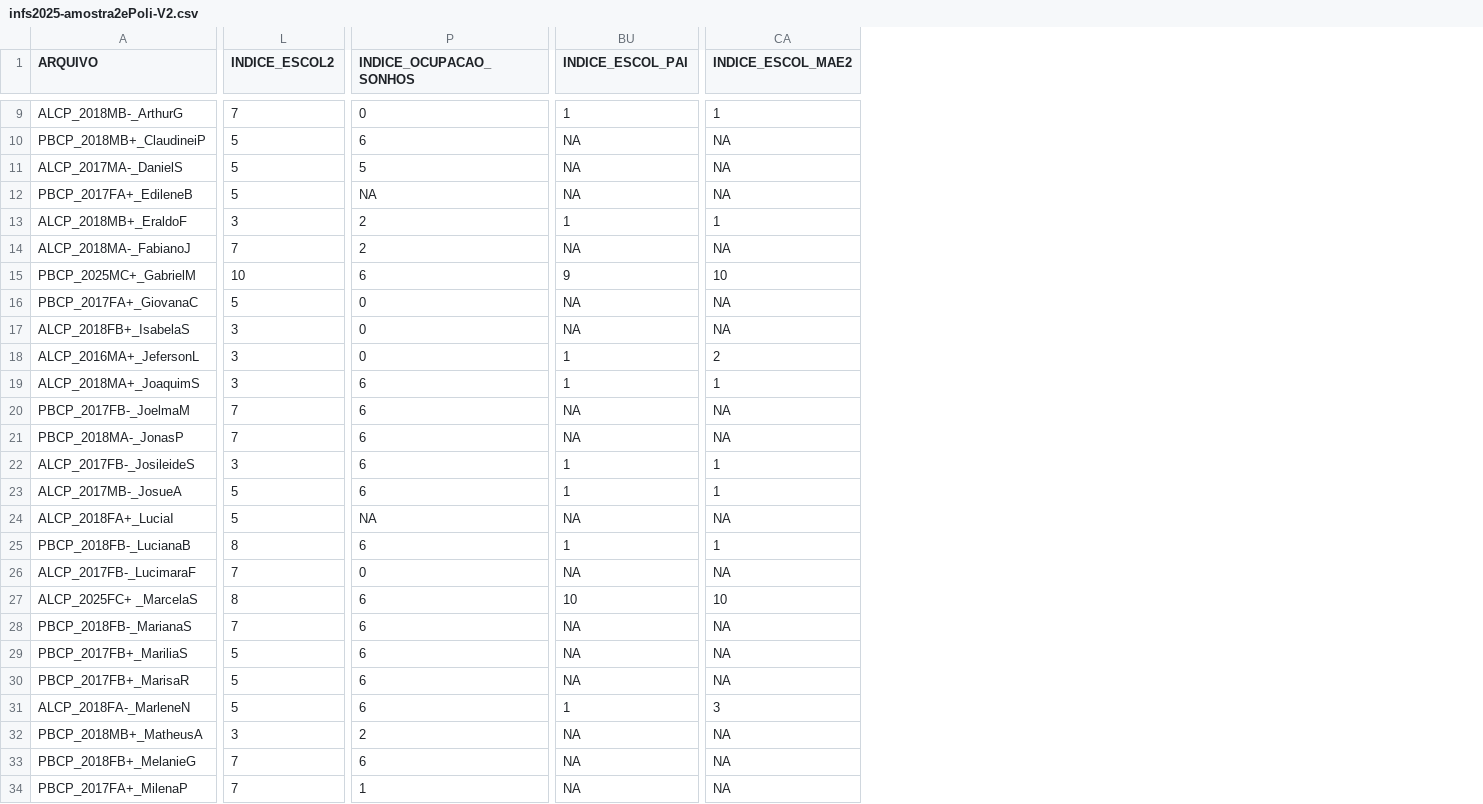
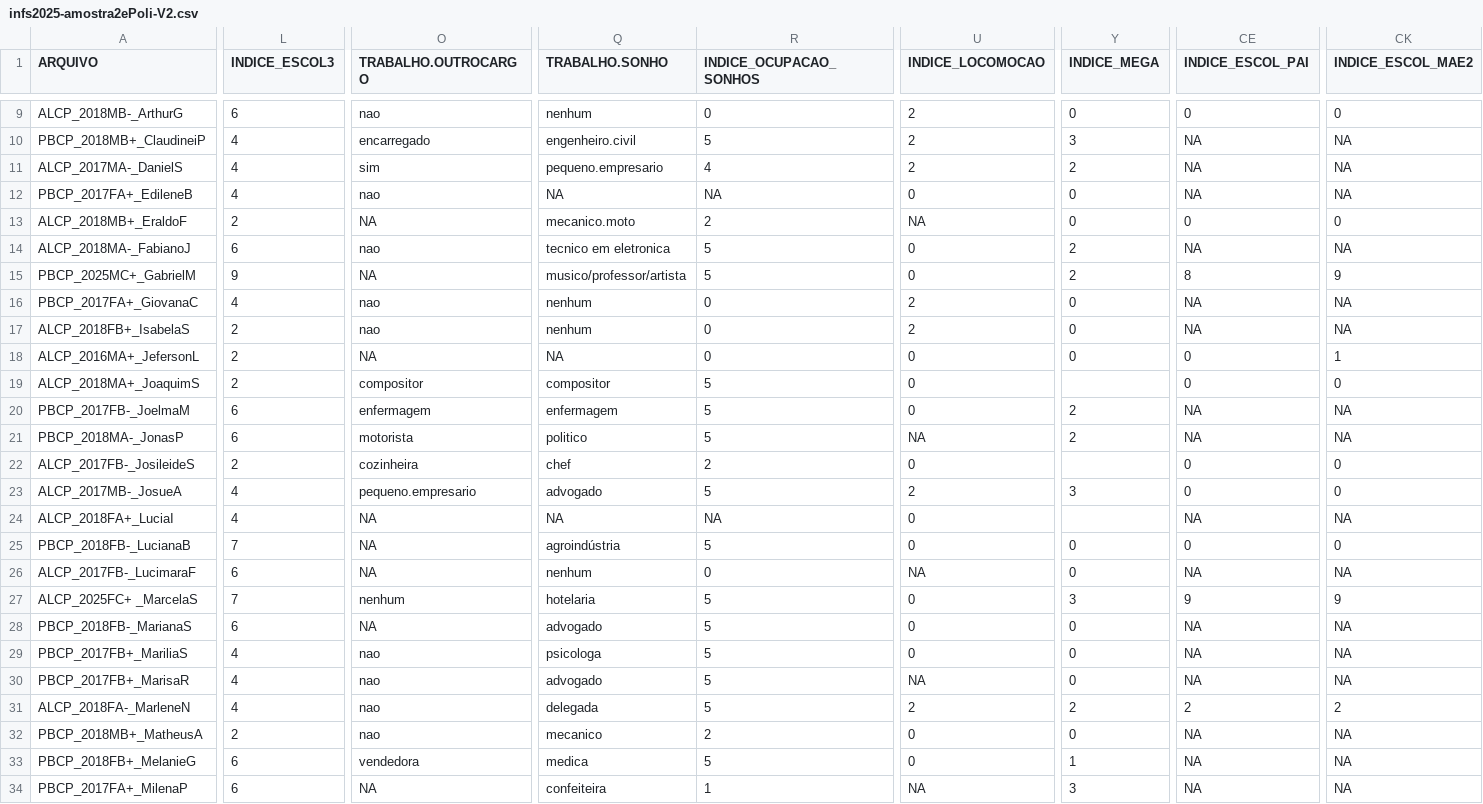
Before and after one commit to sarahpolib/analise-quantitativa-s-coda, a CSV file: infs2025-amostra2ePoli-V2.csv, drawn as a sheet; only a part is shown, gaps mark what is left out; removed rows and columns are numbered as before the commit, all else as after; the diff covers the shown part only; the diff names each change by its address in the sheet, - before the commit and + after, or states it on an @@ line.

```diff
--- a/infs2025-amostra2ePoli-V2.csv
+++ b/infs2025-amostra2ePoli-V2.csv
-column L (INDICE_ESCOL2), rows 9-34: 7 | 5 | 5 | 5 | 3 | 7 | 10 | 5 | 3 | 3 | 3 | 7 | 7 | 3 | 5 | 5 | 8 | 7 | 8 | 7 | 5 | 5 | 5 | 3 | 7 | 7
+column L (INDICE_ESCOL3), rows 9-34: 6 | 4 | 4 | 4 | 2 | 6 | 9 | 4 | 2 | 2 | 2 | 6 | 6 | 2 | 4 | 4 | 7 | 6 | 7 | 6 | 4 | 4 | 4 | 2 | 6 | 6
+column O (TRABALHO.OUTROCARGO), rows 9-34: nao | encarregado | sim | nao | NA | nao | NA | nao | nao | NA | compositor | enfermagem | motorista | cozinheira | pequeno.empresario | NA | NA | NA | nenhum | NA | nao | nao | nao | nao | vendedora | NA
+column Q (TRABALHO.SONHO), rows 9-34: nenhum | engenheiro.civil | pequeno.empresario | NA | mecanico.moto | tecnico em eletronica | musico/professor/artista | nenhum | nenhum | NA | compositor | enfermagem | politico | chef | advogado | NA | agroindústria | nenhum | hotelaria | advogado | psicologa | advogado | delegada | mecanico | medica | confeiteira
+column U (INDICE_LOCOMOCAO), rows 9-34: 2 | 2 | 2 | 0 | NA | 0 | 0 | 2 | 2 | 0 | 0 | 0 | NA | 0 | 2 | 0 | 0 | NA | 0 | 0 | 0 | NA | 2 | 0 | 0 | NA
+column Y (INDICE_MEGA), rows 9-34: 0 | 3 | 2 | 0 | 0 | 2 | 2 | 0 | 0 | 0 |  | 2 | 2 |  | 3 |  | 0 | 0 | 3 | 0 | 0 | 0 | 2 | 0 | 1 | 3
-CE9 (INDICE_ESCOL_PAI): 1
+CE9 (INDICE_ESCOL_PAI): 0
-CK9 (INDICE_ESCOL_MAE2): 1
+CK9 (INDICE_ESCOL_MAE2): 0
-R10 (INDICE_OCUPACAO_SONHOS): 6
+R10 (INDICE_OCUPACAO_SONHOS): 5
-R11 (INDICE_OCUPACAO_SONHOS): 5
+R11 (INDICE_OCUPACAO_SONHOS): 4
-CE13 (INDICE_ESCOL_PAI): 1
+CE13 (INDICE_ESCOL_PAI): 0
-CK13 (INDICE_ESCOL_MAE2): 1
+CK13 (INDICE_ESCOL_MAE2): 0
-R14 (INDICE_OCUPACAO_SONHOS): 2
+R14 (INDICE_OCUPACAO_SONHOS): 5
-R15 (INDICE_OCUPACAO_SONHOS): 6
+R15 (INDICE_OCUPACAO_SONHOS): 5
-CE15 (INDICE_ESCOL_PAI): 9
+CE15 (INDICE_ESCOL_PAI): 8
-CK15 (INDICE_ESCOL_MAE2): 10
+CK15 (INDICE_ESCOL_MAE2): 9
-CE18:CE19 (INDICE_ESCOL_PAI): 1
+CE18:CE19 (INDICE_ESCOL_PAI): 0
-CK18 (INDICE_ESCOL_MAE2): 2
+CK18 (INDICE_ESCOL_MAE2): 1
-R19:R21 (INDICE_OCUPACAO_SONHOS): 6
+R19:R21 (INDICE_OCUPACAO_SONHOS): 5
-CK19 (INDICE_ESCOL_MAE2): 1
+CK19 (INDICE_ESCOL_MAE2): 0
-R22 (INDICE_OCUPACAO_SONHOS): 6
+R22 (INDICE_OCUPACAO_SONHOS): 2
-CE22:CE23 (INDICE_ESCOL_PAI): 1
+CE22:CE23 (INDICE_ESCOL_PAI): 0
-CK22:CK23 (INDICE_ESCOL_MAE2): 1
+CK22:CK23 (INDICE_ESCOL_MAE2): 0
-R23 (INDICE_OCUPACAO_SONHOS): 6
+R23 (INDICE_OCUPACAO_SONHOS): 5
-R25 (INDICE_OCUPACAO_SONHOS): 6
+R25 (INDICE_OCUPACAO_SONHOS): 5
-CE25 (INDICE_ESCOL_PAI): 1
+CE25 (INDICE_ESCOL_PAI): 0
-CK25 (INDICE_ESCOL_MAE2): 1
+CK25 (INDICE_ESCOL_MAE2): 0
-R27:R31 (INDICE_OCUPACAO_SONHOS): 6
+R27:R31 (INDICE_OCUPACAO_SONHOS): 5
-CE27 (INDICE_ESCOL_PAI): 10
+CE27 (INDICE_ESCOL_PAI): 9
-CK27 (INDICE_ESCOL_MAE2): 10
+CK27 (INDICE_ESCOL_MAE2): 9
-CE31 (INDICE_ESCOL_PAI): 1
+CE31 (INDICE_ESCOL_PAI): 2
-CK31 (INDICE_ESCOL_MAE2): 3
+CK31 (INDICE_ESCOL_MAE2): 2
-R33 (INDICE_OCUPACAO_SONHOS): 6
+R33 (INDICE_OCUPACAO_SONHOS): 5
```
Also changed, not shown: 6 added columns and 58 edited cells elsewhere in this file, 1 other file.
